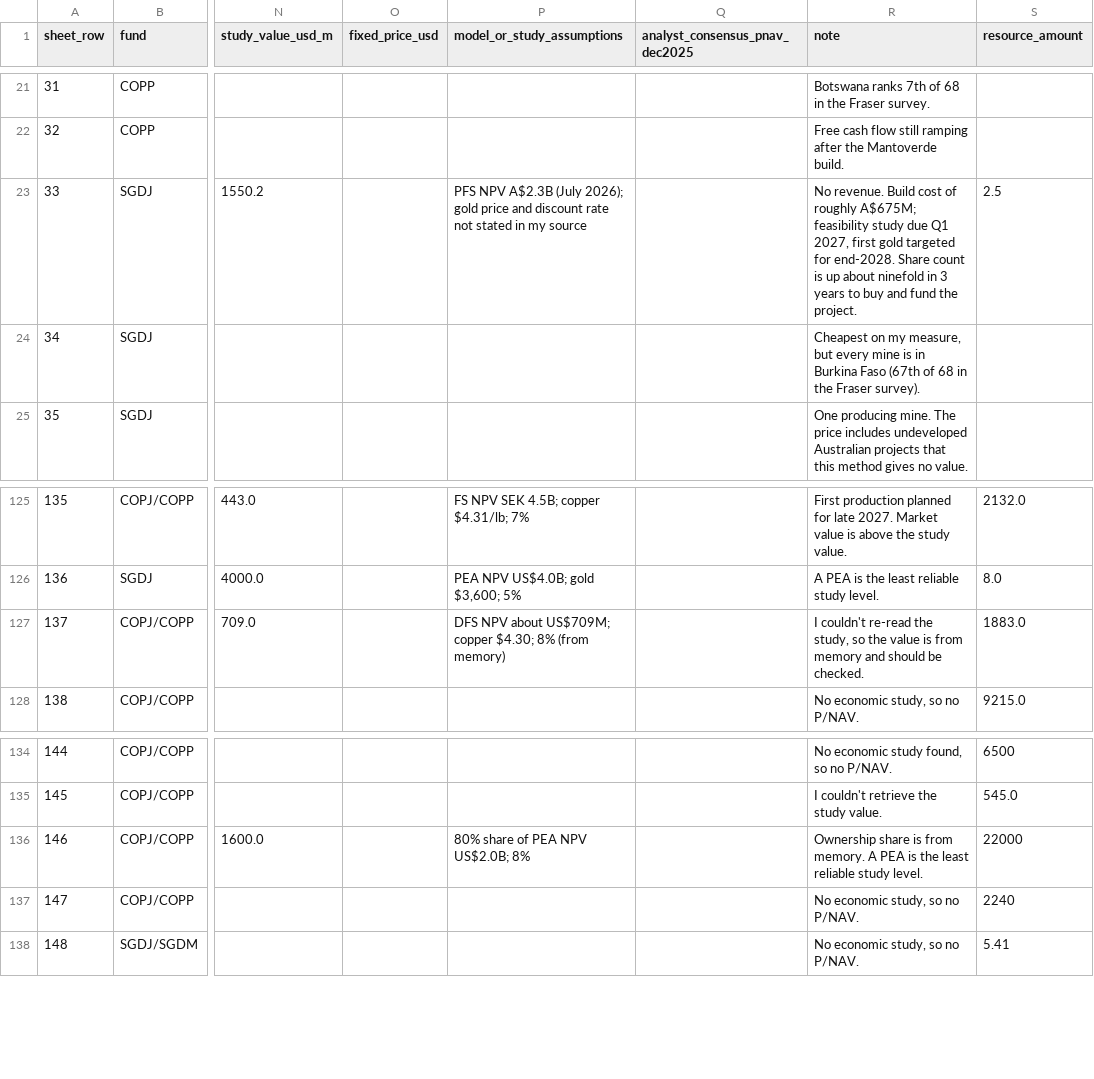
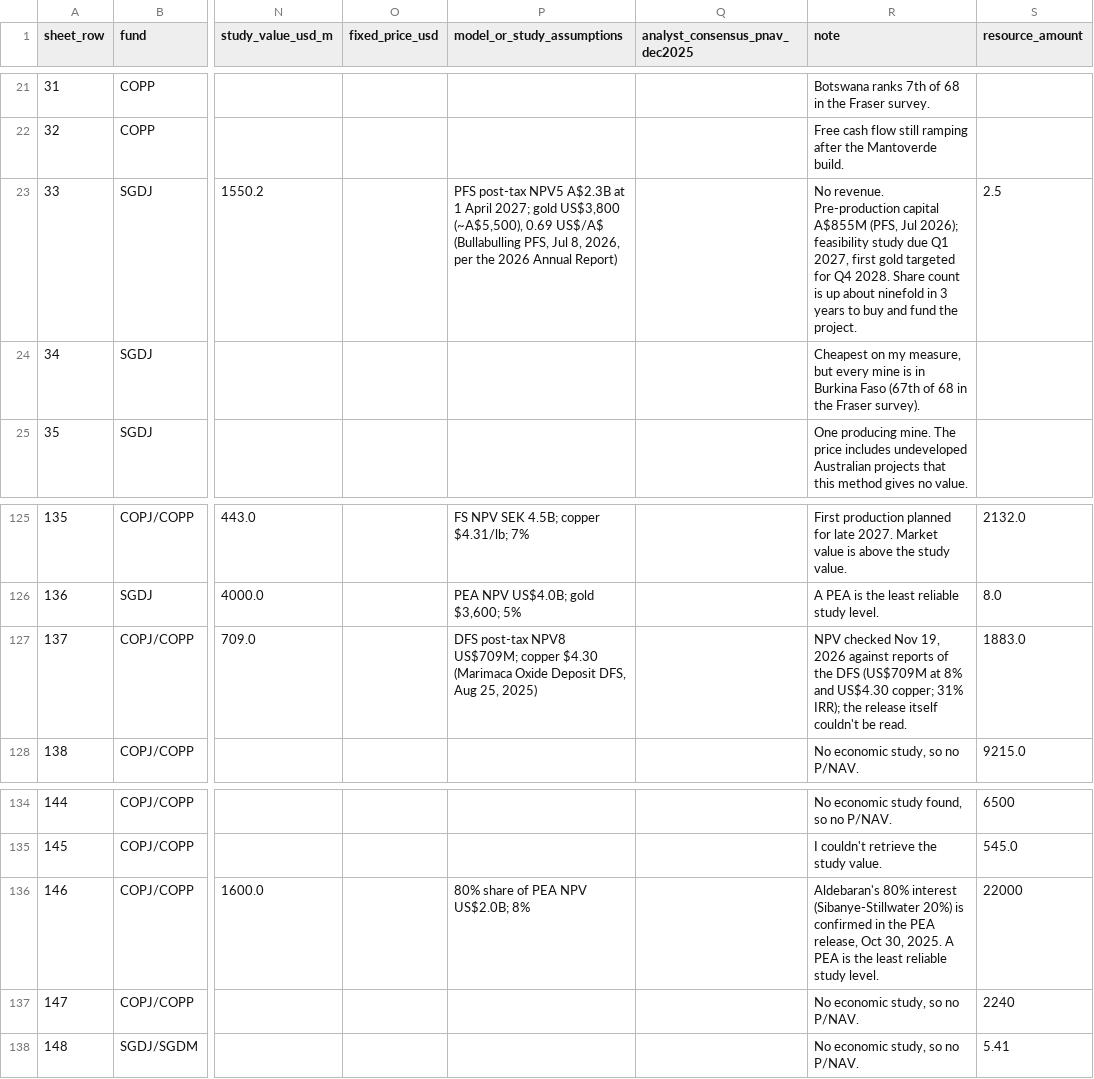
Before and after one commit to rmvw96-spec/mining-company-valuations, a CSV file: data/research/pnav_companies.csv, drawn as a sheet; only a part is shown, gaps mark what is left out; the diff names each change by its address in the sheet, - before the commit and + after, or states it on an @@ line.

```diff
--- a/data/research/pnav_companies.csv
+++ b/data/research/pnav_companies.csv
-P23 (model_or_study_assumptions): PFS NPV A$2.3B (July 2026); gold price and discount rate not stated in my source
+P23 (model_or_study_assumptions): PFS post-tax NPV5 A$2.3B at 1 April 2027; gold US$3,800 (~A$5,500), 0.69 US$/A$ (Bullabulling PFS, Jul 8, 2026, per the 2026 Annual Report)
-R23 (note): No revenue. Build cost of roughly A$675M; feasibility study due Q1 2027, first gold targeted for end-2028. Share count…
+R23 (note): No revenue. Pre-production capital A$855M (PFS, Jul 2026); feasibility study due Q1 2027, first gold targeted for Q4 2028. Share count…
-P127 (model_or_study_assumptions): DFS NPV about US$709M; copper $4.30; 8% (from memory)
+P127 (model_or_study_assumptions): DFS post-tax NPV8 US$709M; copper $4.30 (Marimaca Oxide Deposit DFS, Aug 25, 2025)
-R127 (note): I couldn't re-read the study, so the value is from memory and should be checked.
+R127 (note): NPV checked Nov 19, 2026 against reports of the DFS (US$709M at 8% and US$4.30 copper; 31% IRR); the release itself couldn't be read.
-R136 (note): Ownership share is from memory. A PEA…
+R136 (note): Aldebaran's 80% interest (Sibanye-Stillwater 20%) is confirmed in the PEA release, Oct 30, 2025. A PEA…
```
